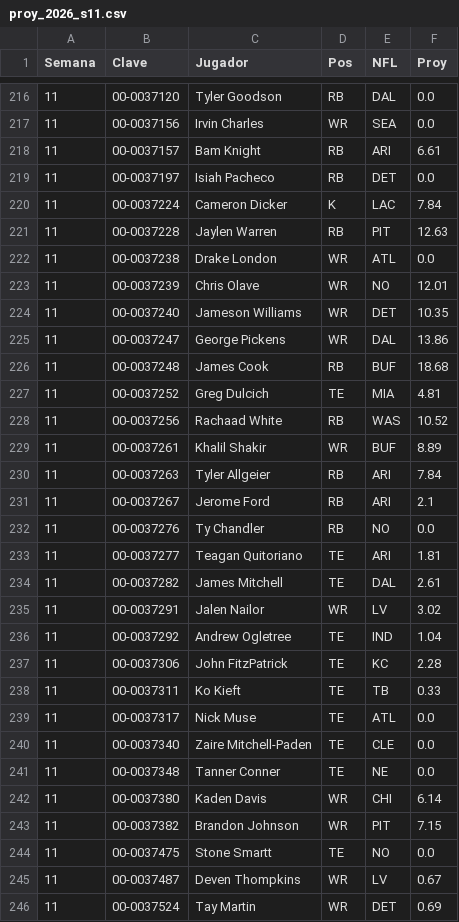
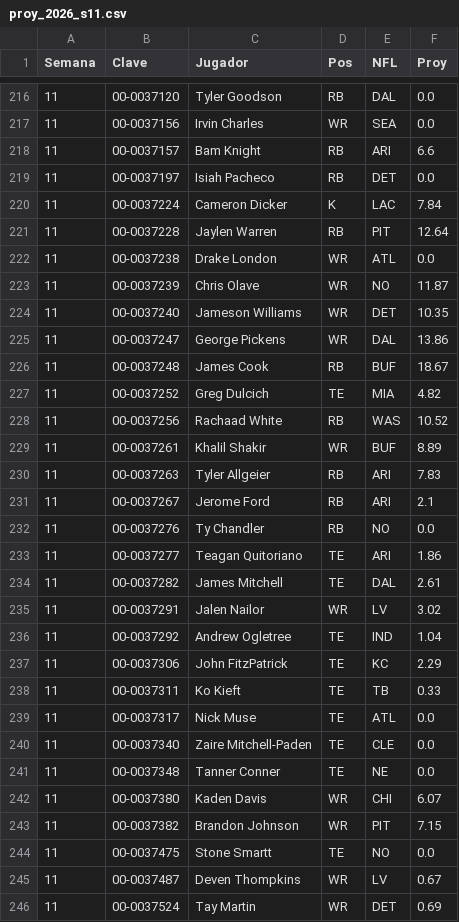
Before and after one commit to Golazo20XX/sunday-locker, a CSV file: historial/proy_2026_s11.csv, drawn as a sheet; only a part is shown, gaps mark what is left out; the diff covers the shown part only.

```diff
--- a/historial/proy_2026_s11.csv
+++ b/historial/proy_2026_s11.csv
@@ -217,18 +217,18 @@ Semana,Clave,Jugador,Pos,NFL,Proy
 11,00-0037156,Irvin Charles,WR,SEA,0.0
-11,00-0037157,Bam Knight,RB,ARI,6.61
+11,00-0037157,Bam Knight,RB,ARI,6.6
 11,00-0037197,Isiah Pacheco,RB,DET,0.0
 11,00-0037224,Cameron Dicker,K,LAC,7.84
-11,00-0037228,Jaylen Warren,RB,PIT,12.63
+11,00-0037228,Jaylen Warren,RB,PIT,12.64
 11,00-0037238,Drake London,WR,ATL,0.0
-11,00-0037239,Chris Olave,WR,NO,12.01
+11,00-0037239,Chris Olave,WR,NO,11.87
 11,00-0037240,Jameson Williams,WR,DET,10.35
 11,00-0037247,George Pickens,WR,DAL,13.86
-11,00-0037248,James Cook,RB,BUF,18.68
-11,00-0037252,Greg Dulcich,TE,MIA,4.81
+11,00-0037248,James Cook,RB,BUF,18.67
+11,00-0037252,Greg Dulcich,TE,MIA,4.82
 11,00-0037256,Rachaad White,RB,WAS,10.52
 11,00-0037261,Khalil Shakir,WR,BUF,8.89
-11,00-0037263,Tyler Allgeier,RB,ARI,7.84
+11,00-0037263,Tyler Allgeier,RB,ARI,7.83
 11,00-0037267,Jerome Ford,RB,ARI,2.1
 11,00-0037276,Ty Chandler,RB,NO,0.0
-11,00-0037277,Teagan Quitoriano,TE,ARI,1.81
+11,00-0037277,Teagan Quitoriano,TE,ARI,1.86
 11,00-0037282,James Mitchell,TE,DAL,2.61
@@ -236,3 +236,3 @@ Semana,Clave,Jugador,Pos,NFL,Proy
 11,00-0037292,Andrew Ogletree,TE,IND,1.04
-11,00-0037306,John FitzPatrick,TE,KC,2.28
+11,00-0037306,John FitzPatrick,TE,KC,2.29
 11,00-0037311,Ko Kieft,TE,TB,0.33
@@ -241,3 +241,3 @@ Semana,Clave,Jugador,Pos,NFL,Proy
 11,00-0037348,Tanner Conner,TE,NE,0.0
-11,00-0037380,Kaden Davis,WR,CHI,6.14
+11,00-0037380,Kaden Davis,WR,CHI,6.07
 11,00-0037382,Brandon Johnson,WR,PIT,7.15
```
Also changed, not shown: 84 edited cells elsewhere in this file, historial/clima_s11.csv, 7 other files.
